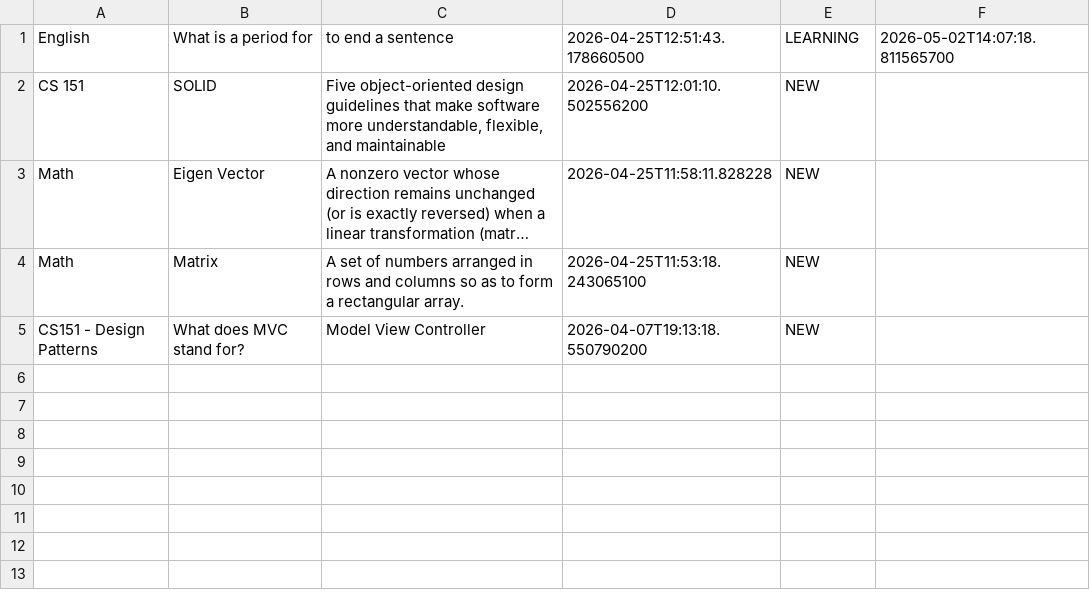
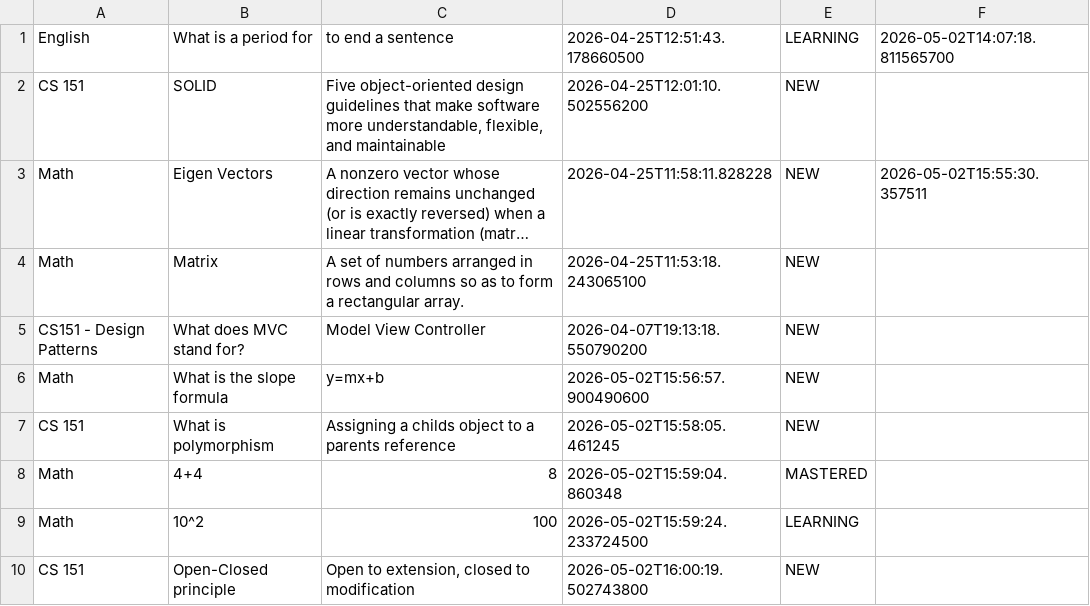
Before and after one commit to HeatherDHoltz/FlashBang, a CSV file: flashcards.csv, drawn as a sheet; long unchanged cells end in …; the diff names each change by its address in the sheet, - before the commit and + after, or states it on an @@ line.

Commit message:
10 flash cards

```diff
--- a/flashcards.csv
+++ b/flashcards.csv
-B3: Eigen Vector
+B3: Eigen Vectors
-F3: (empty)
+F3: 2026-05-02T15:55:30.357511
+row 6: Math | What is the slope formula | y=mx+b | 2026-05-02T15:56:57.900490600 | NEW
+row 7: CS 151 | What is polymorphism | Assigning a childs object to a parents reference | 2026-05-02T15:58:05.461245 | NEW
+row 8: Math | 4+4 | 8 | 2026-05-02T15:59:04.860348 | MASTERED
+row 9: Math | 10^2 | 100 | 2026-05-02T15:59:24.233724500 | LEARNING
+row 10: CS 151 | Open-Closed principle | Open to extension, closed to modification | 2026-05-02T16:00:19.502743800 | NEW
```
